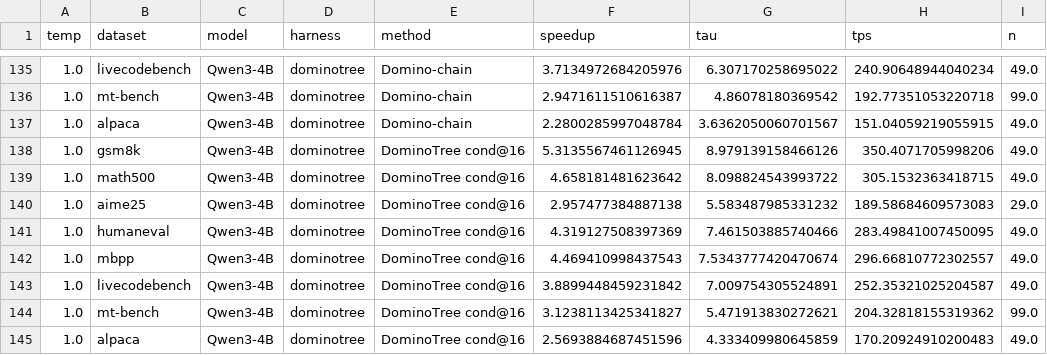
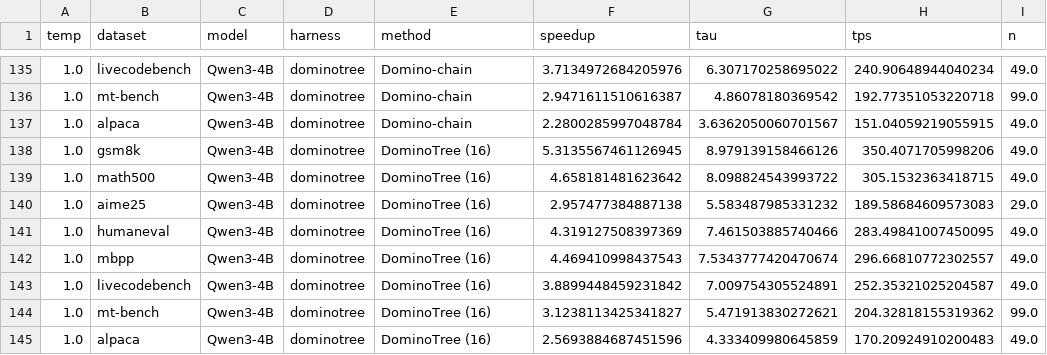
Before and after one commit to slin-zhq/Domino-Tree, a CSV file: results/tables/table1_cells.csv, drawn as a sheet; only a part is shown, gaps mark what is left out; the diff covers the shown part only.

```diff
--- a/results/tables/table1_cells.csv
+++ b/results/tables/table1_cells.csv
@@ -137,9 +137,9 @@ temp,dataset,model,harness,method,speedup,tau,tps,n
 1.0,alpaca,Qwen3-4B,dominotree,Domino-chain,2.2800285997048784,3.6362050060701567,151.04059219055915,49.0
-1.0,gsm8k,Qwen3-4B,dominotree,DominoTree cond@16,5.3135567461126945,8.979139158466126,350.4071705998206,49.0
-1.0,math500,Qwen3-4B,dominotree,DominoTree cond@16,4.658181481623642,8.098824543993722,305.1532363418715,49.0
-1.0,aime25,Qwen3-4B,dominotree,DominoTree cond@16,2.957477384887138,5.583487985331232,189.58684609573083,29.0
-1.0,humaneval,Qwen3-4B,dominotree,DominoTree cond@16,4.319127508397369,7.461503885740466,283.49841007450095,49.0
-1.0,mbpp,Qwen3-4B,dominotree,DominoTree cond@16,4.469410998437543,7.5343777420470674,296.66810772302557,49.0
-1.0,livecodebench,Qwen3-4B,dominotree,DominoTree cond@16,3.8899448459231842,7.009754305524891,252.35321025204587,49.0
-1.0,mt-bench,Qwen3-4B,dominotree,DominoTree cond@16,3.1238113425341827,5.471913830272621,204.32818155319362,99.0
-1.0,alpaca,Qwen3-4B,dominotree,DominoTree cond@16,2.5693884687451596,4.333409980645859,170.20924910200483,49.0
+1.0,gsm8k,Qwen3-4B,dominotree,DominoTree (16),5.3135567461126945,8.979139158466126,350.4071705998206,49.0
+1.0,math500,Qwen3-4B,dominotree,DominoTree (16),4.658181481623642,8.098824543993722,305.1532363418715,49.0
+1.0,aime25,Qwen3-4B,dominotree,DominoTree (16),2.957477384887138,5.583487985331232,189.58684609573083,29.0
+1.0,humaneval,Qwen3-4B,dominotree,DominoTree (16),4.319127508397369,7.461503885740466,283.49841007450095,49.0
+1.0,mbpp,Qwen3-4B,dominotree,DominoTree (16),4.469410998437543,7.5343777420470674,296.66810772302557,49.0
+1.0,livecodebench,Qwen3-4B,dominotree,DominoTree (16),3.8899448459231842,7.009754305524891,252.35321025204587,49.0
+1.0,mt-bench,Qwen3-4B,dominotree,DominoTree (16),3.1238113425341827,5.471913830272621,204.32818155319362,99.0
+1.0,alpaca,Qwen3-4B,dominotree,DominoTree (16),2.5693884687451596,4.333409980645859,170.20924910200483,49.0
```
Also changed, not shown: 16 edited cells elsewhere in this file, results/tables/pairwise_ci.csv, results/tables/table2_stage_time.csv, 45 other files.
